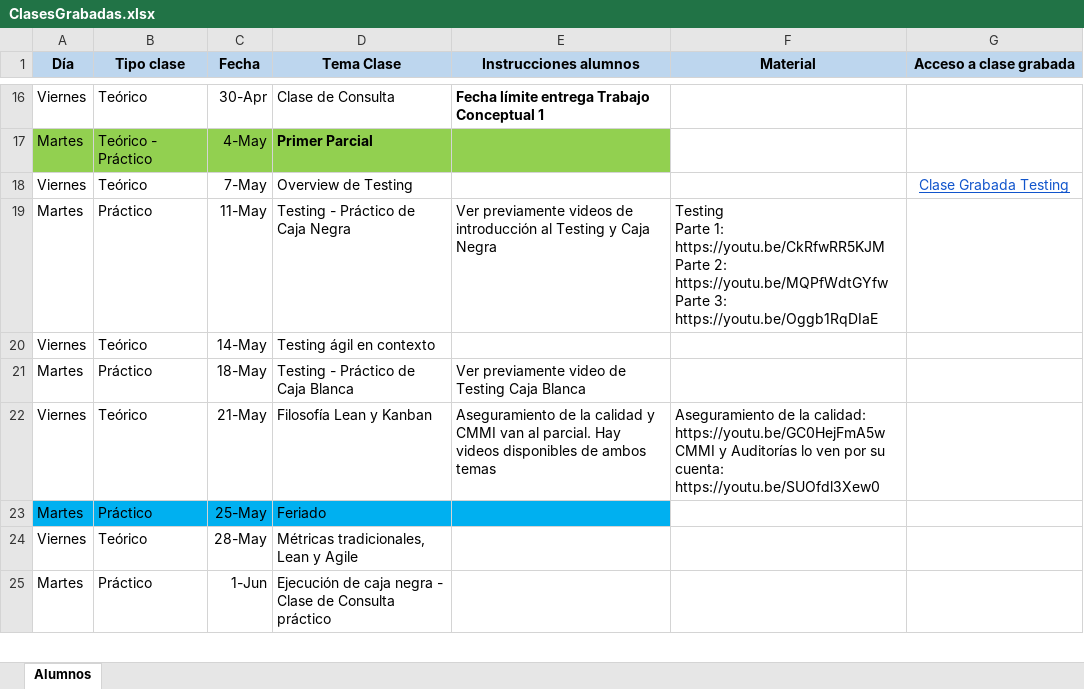
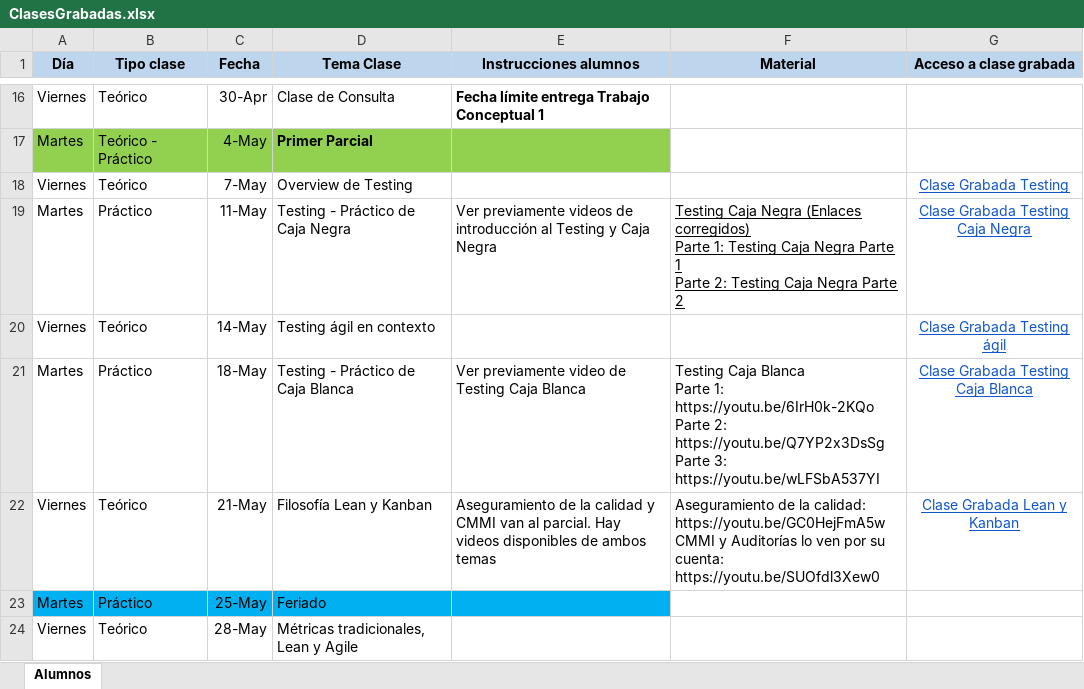
Before and after one commit to M1atias/Repositorio-ISW-Grupo-9-2021, an Excel workbook: Links Clases Grabadas/ClasesGrabadas.xlsx, sheet Alumnos, drawn as a sheet; only a part is shown, gaps mark what is left out; the shorter side is filled out with more unchanged rows; values as stored, in another font and other column widths than the file's, no borders; charts and pictures not drawn; ↵ is a line break in a cell; the diff names each change by its address in the sheet, - before the commit and + after, or states it on an @@ line.

Commit message:
edit: Se actualizo el doc del link de las clases grabadas

```diff
--- a/Links Clases Grabadas/ClasesGrabadas.xlsx (sheet Alumnos)
+++ b/Links Clases Grabadas/ClasesGrabadas.xlsx (sheet Alumnos)
-F19 (Material): Testing ↵ Parte 1: https://youtu.be/CkRfwRR5KJM ↵ Parte 2: https://youtu.be/MQPfWdtGYfw ↵ Parte 3: https://youtu.be/Oggb1RqDIaE
+F19 (Material): Testing Caja Negra (Enlaces corregidos) ↵ Parte 1: Testing Caja Negra Parte 1 ↵ Parte 2: Testing Caja Negra Parte 2
-F19 underline: off
+F19 underline: on
-G19 (Acceso a clase grabada): (empty)
+G19 (Acceso a clase grabada): Clase Grabada Testing Caja Negra
-G20 (Acceso a clase grabada): (empty)
+G20 (Acceso a clase grabada): Clase Grabada Testing ágil
-F21 (Material): (empty)
+F21 (Material): Testing Caja Blanca ↵ Parte 1: https://youtu.be/6IrH0k-2KQo ↵ Parte 2: https://youtu.be/Q7YP2x3DsSg ↵ Parte 3: https://youtu.be/wLFSbA537YI
-G21 (Acceso a clase grabada): (empty)
+G21 (Acceso a clase grabada): Clase Grabada Testing Caja Blanca
-G22 (Acceso a clase grabada): (empty)
+G22 (Acceso a clase grabada): Clase Grabada Lean y Kanban
```
